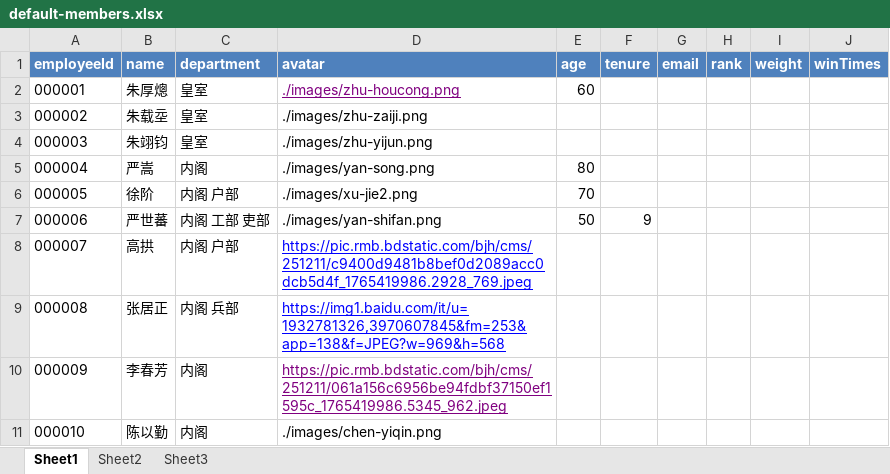
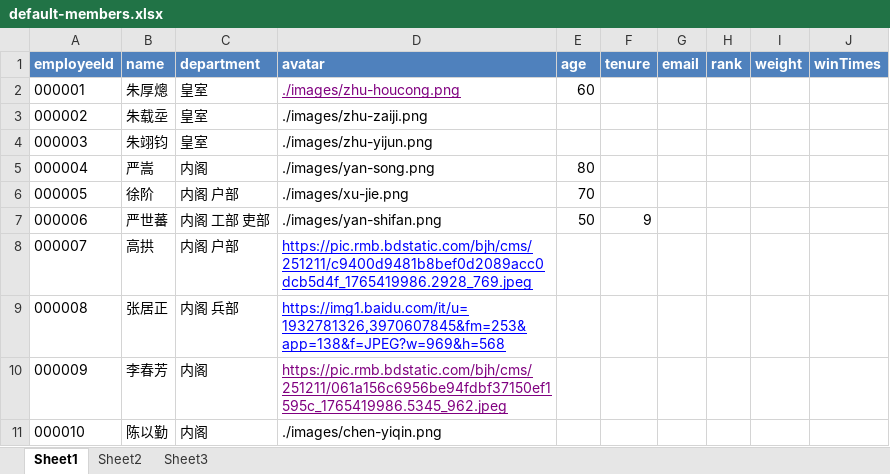
Before and after one commit to Bratrindersteak/party-lottery, an Excel workbook: public/excels/default-members.xlsx, sheet Sheet1, drawn as a sheet; only a part is shown; values as stored, in another font and other column widths than the file's, no borders; the diff names each change by its address in the sheet, - before the commit and + after, or states it on an @@ line.

```diff
--- a/public/excels/default-members.xlsx (sheet Sheet1)
+++ b/public/excels/default-members.xlsx (sheet Sheet1)
-D6 (avatar): ./images/xu-jie2.png
+D6 (avatar): ./images/xu-jie.png
```
Also changed, not shown: 5 other files.
